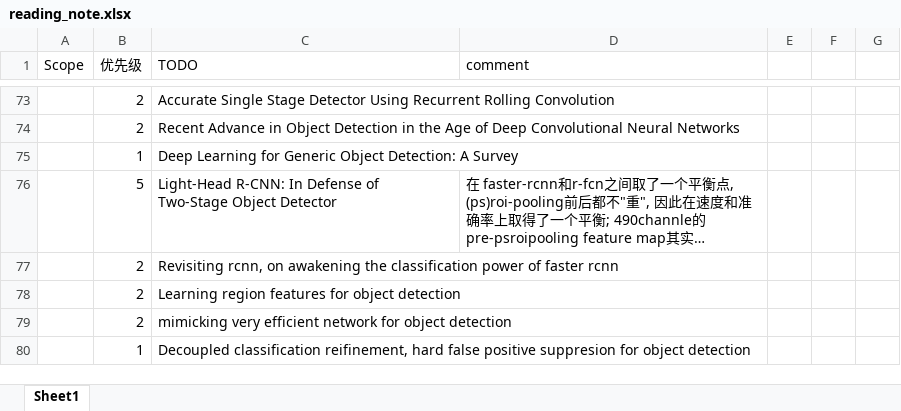
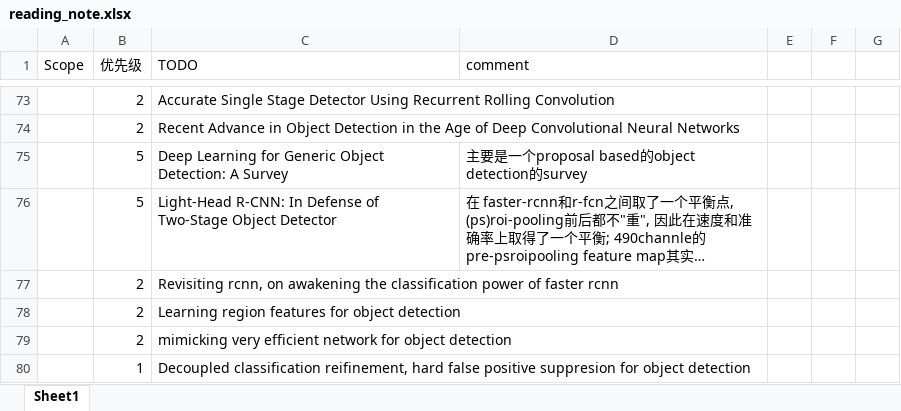
Before and after one commit to youchaoqin/reading_notes, an Excel workbook: reading_note.xlsx, sheet Sheet1, drawn as a sheet; only a part is shown, gaps mark what is left out; long unchanged cells end in …; values as stored, in another font and other column widths than the file's, no cell formats; conditional formats not drawn; the diff names each change by its address in the sheet, - before the commit and + after, or states it on an @@ line.

Commit message:
add note for object detection survey

```diff
--- a/reading_note.xlsx (sheet Sheet1)
+++ b/reading_note.xlsx (sheet Sheet1)
-B75 (优先级): 1
+B75 (优先级): 5
-D75 (comment): (empty)
+D75 (comment): 主要是一个proposal based的object detection的survey
```
Also changed, not shown: cell formats.
